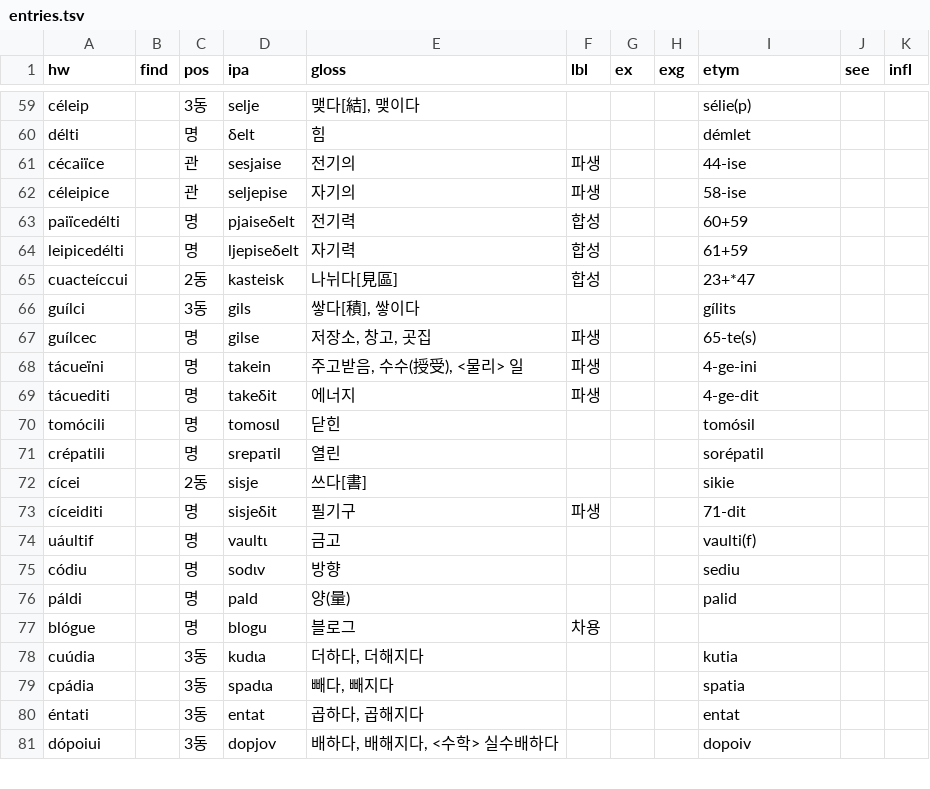
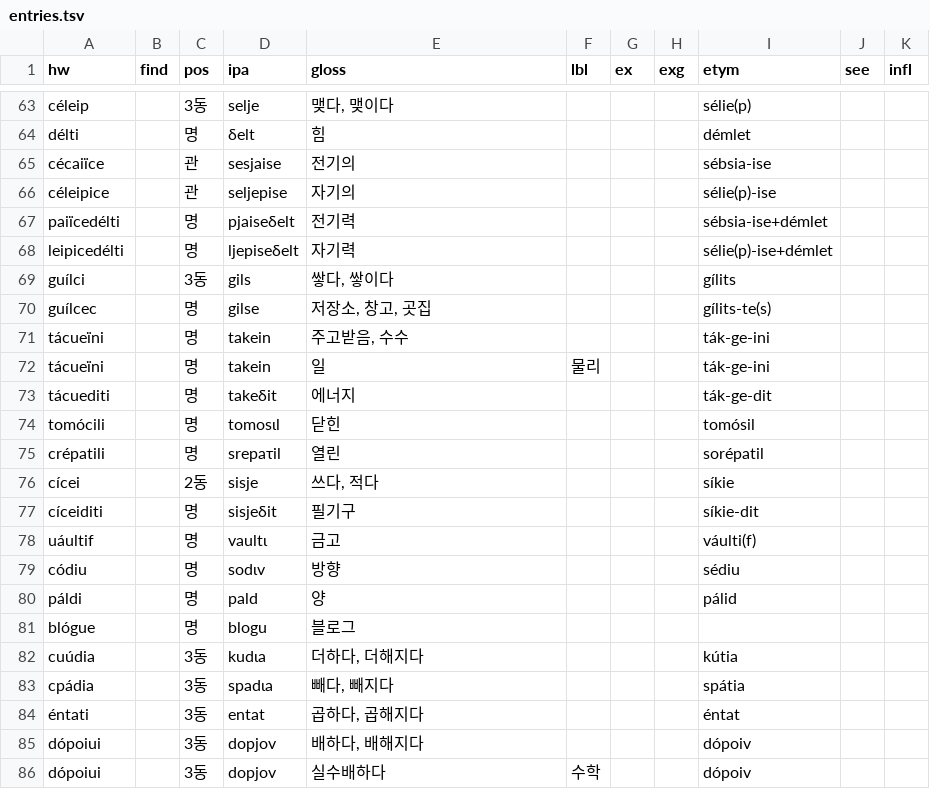
Before and after one commit to halvfjerde/dictionary, a TSV file: data/tracaic/entries.tsv, drawn as a sheet; only a part is shown, gaps mark what is left out; removed rows and columns are numbered as before the commit, all else as after; the diff covers the shown part only; the diff names each change by its address in the sheet, - before the commit and + after, or states it on an @@ line.

```diff
--- a/data/tracaic/entries.tsv
+++ b/data/tracaic/entries.tsv
-E63 (gloss): 맺다[結], 맺이다
+E63 (gloss): 맺다, 맺이다
-F65:F66 (lbl): 파생
+F65:F66 (lbl): (empty)
-I65 (etym): 44-ise
+I65 (etym): sébsia-ise
-I66 (etym): 58-ise
+I66 (etym): sélie(p)-ise
-F67:F68 (lbl): 합성
+F67:F68 (lbl): (empty)
-I67 (etym): 60+59
+I67 (etym): sébsia-ise+démlet
-I68 (etym): 61+59
+I68 (etym): sélie(p)-ise+démlet
-row 65: cuacteíccui |  | 2동 | kasteisk | 나뉘다[見區] | 합성 |  |  | 23+*47
-E69 (gloss): 쌓다[積], 쌓이다
+E69 (gloss): 쌓다, 쌓이다
-F70:F71 (lbl): 파생
+F70:F71 (lbl): (empty)
-I70 (etym): 65-te(s)
+I70 (etym): gílits-te(s)
-E71 (gloss): 주고받음, 수수(授受), <물리> 일
+E71 (gloss): 주고받음, 수수
-I71 (etym): 4-ge-ini
+I71 (etym): ták-ge-ini
+row 72: tácueïni |  | 명 | takein | 일 | 물리 |  |  | ták-ge-ini
-F73 (lbl): 파생
+F73 (lbl): (empty)
-I73 (etym): 4-ge-dit
+I73 (etym): ták-ge-dit
-E76 (gloss): 쓰다[書]
+E76 (gloss): 쓰다, 적다
-I76 (etym): sikie
+I76 (etym): síkie
-F77 (lbl): 파생
+F77 (lbl): (empty)
-I77 (etym): 71-dit
+I77 (etym): síkie-dit
-I78 (etym): vaulti(f)
+I78 (etym): váulti(f)
-I79 (etym): sediu
+I79 (etym): sédiu
-E80 (gloss): 양(量)
+E80 (gloss): 양
-I80 (etym): palid
+I80 (etym): pálid
-F81 (lbl): 차용
+F81 (lbl): (empty)
-I82 (etym): kutia
+I82 (etym): kútia
-I83 (etym): spatia
+I83 (etym): spátia
-I84 (etym): entat
+I84 (etym): éntat
-E85 (gloss): 배하다, 배해지다, <수학> 실수배하다
+E85 (gloss): 배하다, 배해지다
-I85 (etym): dopoiv
+I85 (etym): dópoiv
+row 86: dópoiui |  | 3동 | dopjov | 실수배하다 | 수학 |  |  | dópoiv
```
Also changed, not shown: 5 added rows, 1 removed row and 74 edited cells elsewhere in this file.
